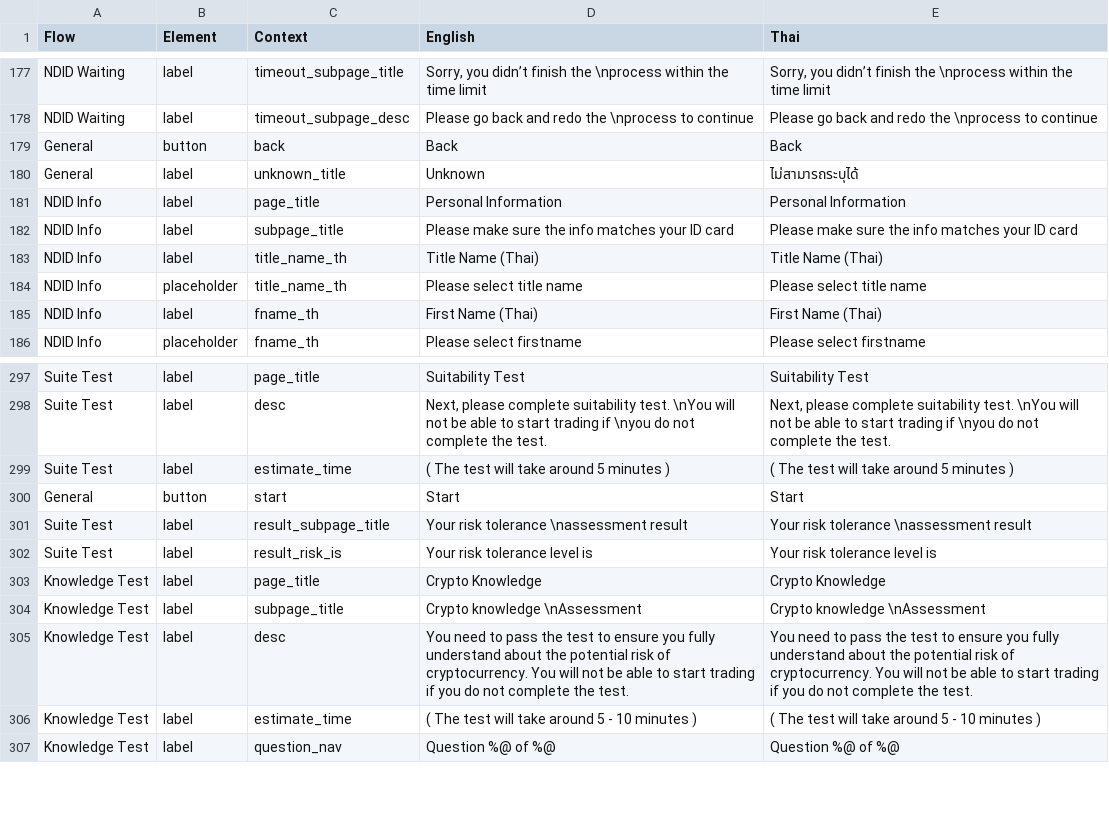
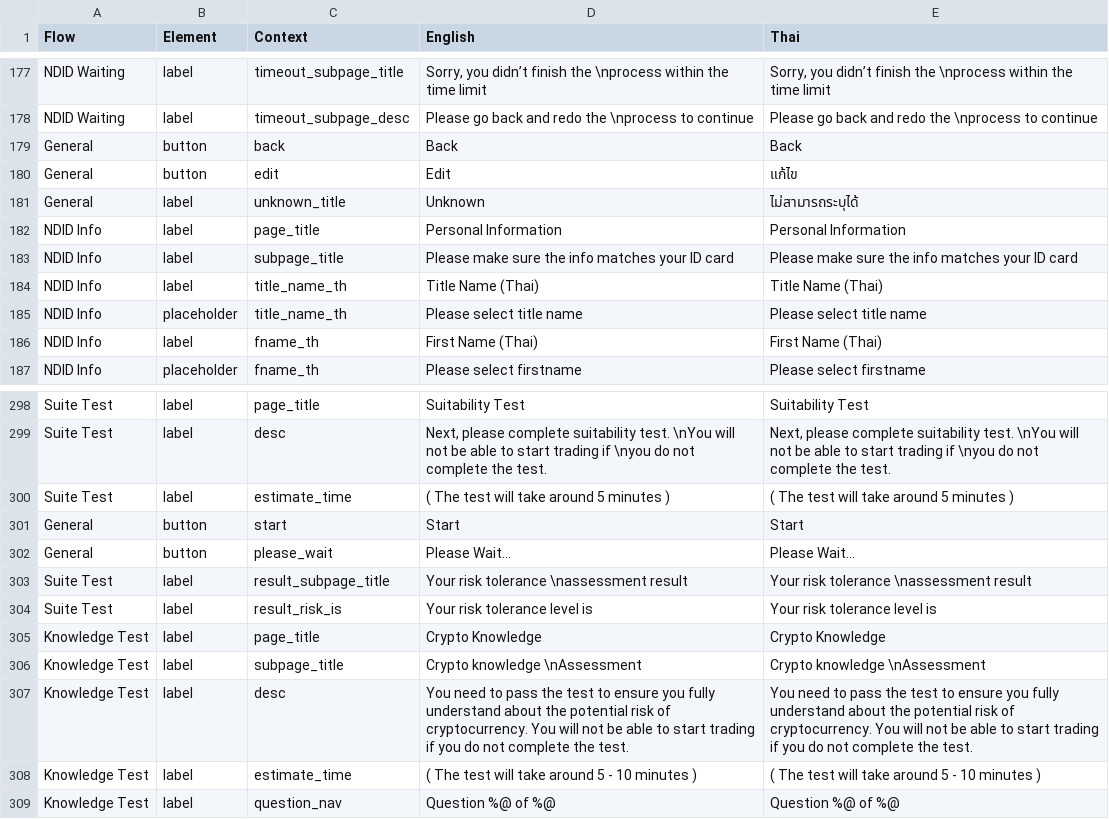
Before and after one commit to oxymnds/ctp-langkey, a CSV file: output/data.csv, drawn as a sheet; only a part is shown, gaps mark what is left out.

```diff
--- a/output/data.csv
+++ b/output/data.csv
@@ -179,2 +179,3 @@ NDID Waiting,label,timeout_subpage_desc,Please go back and redo the \nprocess to
 General,button,back,Back,Back
+General,button,edit,Edit,แก้ไข
 General,label,unknown_title,Unknown,ไม่สามารถระบุได้
@@ -300,2 +301,3 @@ Suite Test,label,estimate_time,( The test will take around 5 minutes ),( The tes
 General,button,start,Start,Start
+General,button,please_wait,Please Wait...,Please Wait...
 Suite Test,label,result_subpage_title,Your risk tolerance \nassessment result,Your risk tolerance \nassessment result
```
Also changed, not shown: 3 other files.
